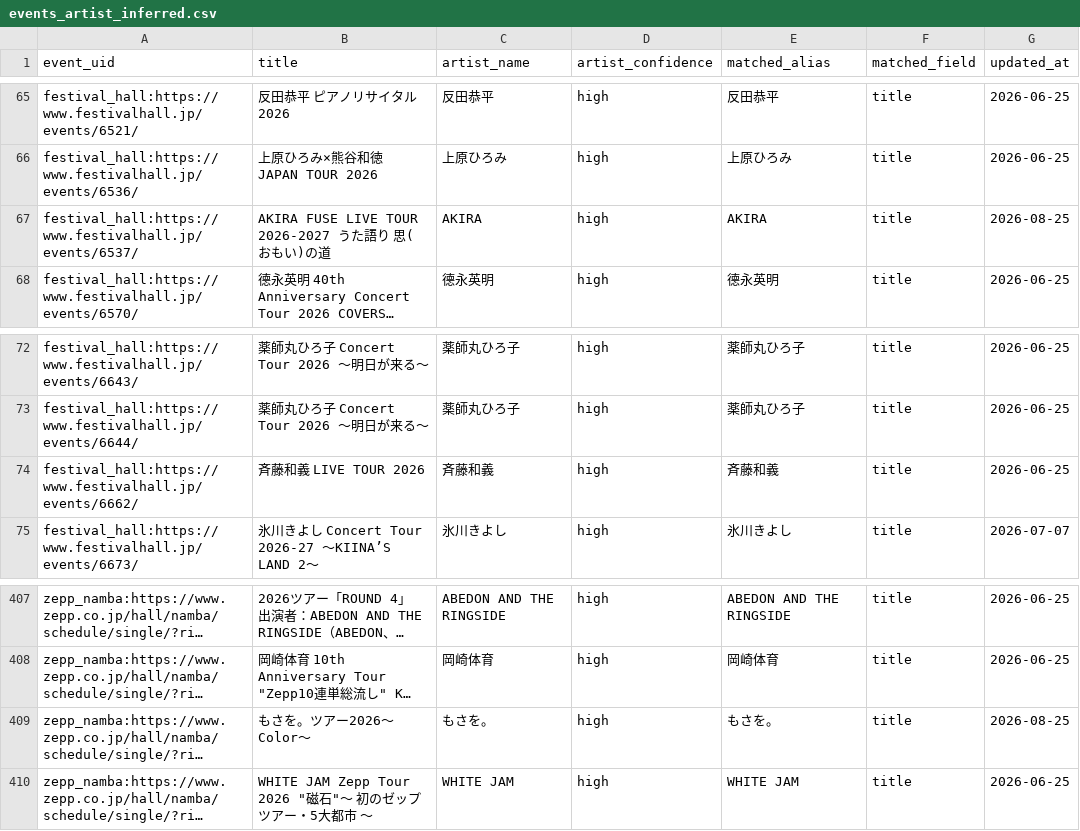
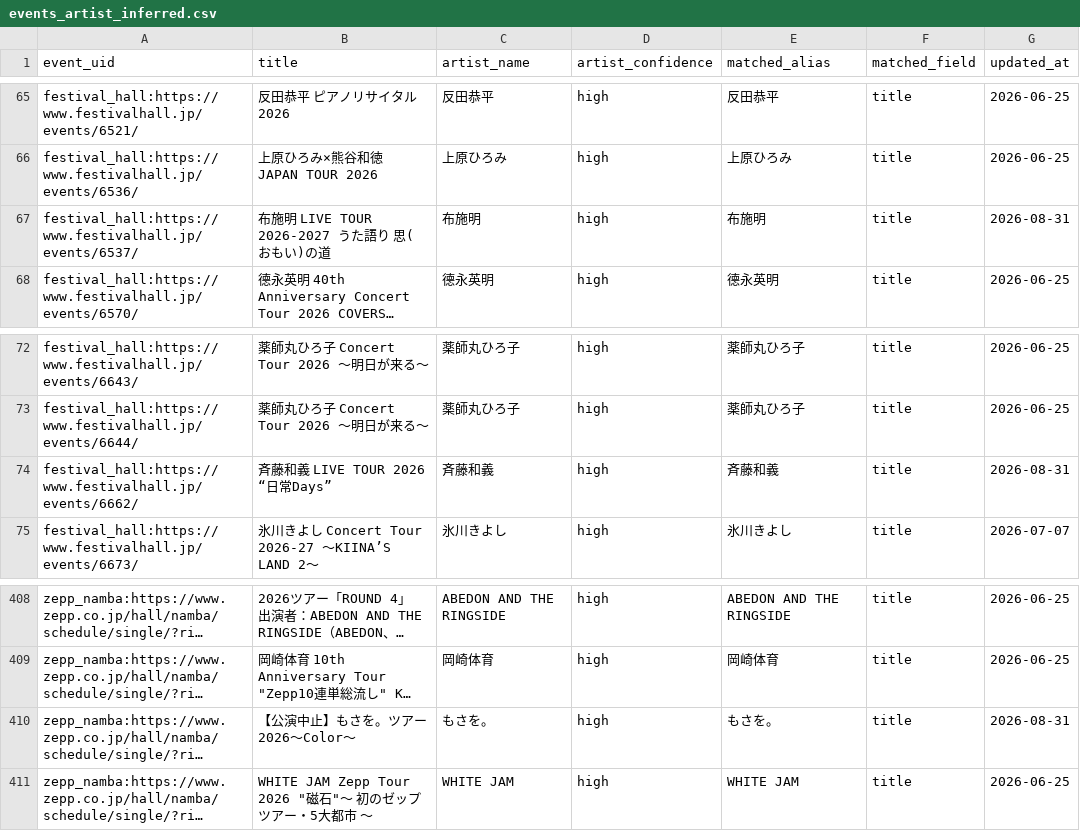
Before and after one commit to NemuKei/market-stats-viewer, a CSV file: data/events_artist_inferred.csv, drawn as a sheet; only a part is shown, gaps mark what is left out; long unchanged cells end in …; addresses are those after the commit; the diff covers the shown part only; the diff names each change by its address in the sheet, - before the commit and + after, or states it on an @@ line.

```diff
--- a/data/events_artist_inferred.csv
+++ b/data/events_artist_inferred.csv
-B67 (title): AKIRA FUSE LIVE TOUR 2026-2027 うた語り 思(おもい)の道
+B67 (title): 布施明 LIVE TOUR 2026-2027 うた語り 思(おもい)の道
-C67 (artist_name): AKIRA
+C67 (artist_name): 布施明
-E67 (matched_alias): AKIRA
+E67 (matched_alias): 布施明
-G67 (updated_at): 2026-08-25
+G67 (updated_at): 2026-08-31
-B74 (title): 斉藤和義 LIVE TOUR 2026
+B74 (title): 斉藤和義 LIVE TOUR 2026 “日常Days”
-G74 (updated_at): 2026-06-25
+G74 (updated_at): 2026-08-31
-B410 (title): もさを。ツアー2026〜Color〜
+B410 (title): 【公演中止】もさを。ツアー2026〜Color〜
-G410 (updated_at): 2026-08-25
+G410 (updated_at): 2026-08-31
```
Also changed, not shown: 6 added rows and 3 removed rows elsewhere in this file, 4 other files.
